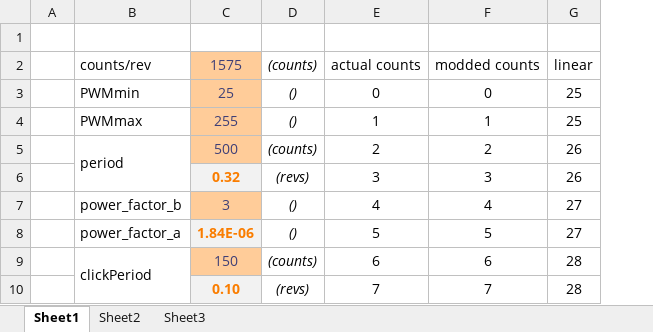
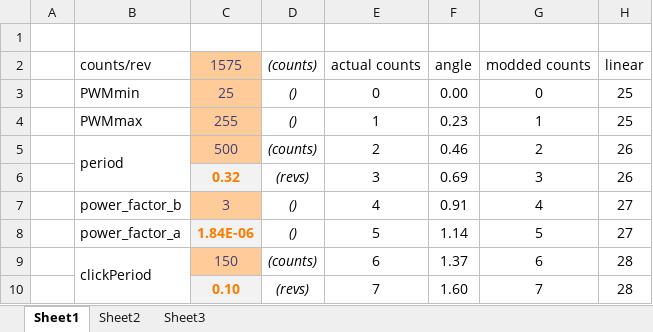
Before and after one commit to mikestebbins/RoombaWheelForceFeedback, an Excel workbook: functions.xlsx, sheet Sheet1, drawn as a sheet; only a part is shown; values as stored, in another font and other column widths than the file's, no borders; charts and pictures not drawn; the diff names each change by its address in the sheet, - before the commit and + after, or states it on an @@ line.

```diff
--- a/functions.xlsx (sheet Sheet1)
+++ b/functions.xlsx (sheet Sheet1)
+column F, rows 2-10: angle | 0.00 | 0.23 | 0.46 | 0.69 | 0.91 | 1.14 | 1.37 | 1.60
```
Also changed, not shown: formulas that keep their value, charts or pictures, 1 other file.
